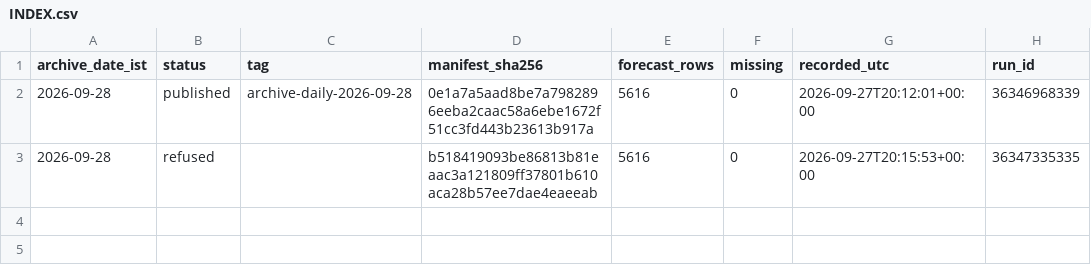
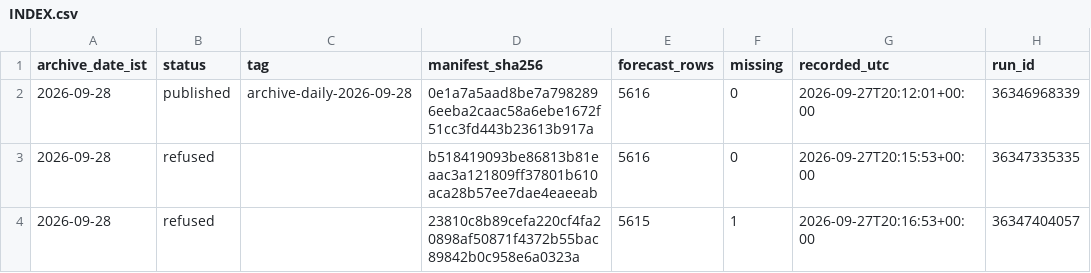
Before and after one commit to gnmcool/bharat-weather-intelligence-v2, a CSV file: INDEX.csv, drawn as a sheet.

Commit message:
archive: refused 2026-09-28 (run 36347404057, inject=missing_row)

```diff
--- a/INDEX.csv
+++ b/INDEX.csv
@@ -3 +3,2 @@ archive_date_ist,status,tag,manifest_sha256,forecast_rows,missing,recorded_utc,r
 2026-09-28,refused,,b518419093be86813b81eaac3a121809ff37801b610aca28b57ee7dae4eaeeab,5616,0,2026-09-27T20:15:53+00:00,36347335335
+2026-09-28,refused,,23810c8b89cefa220cf4fa20898af50871f4372b55bac89842b0c958e6a0323a,5615,1,2026-09-27T20:16:53+00:00,36347404057
```
Also changed, not shown: 1 other file.
